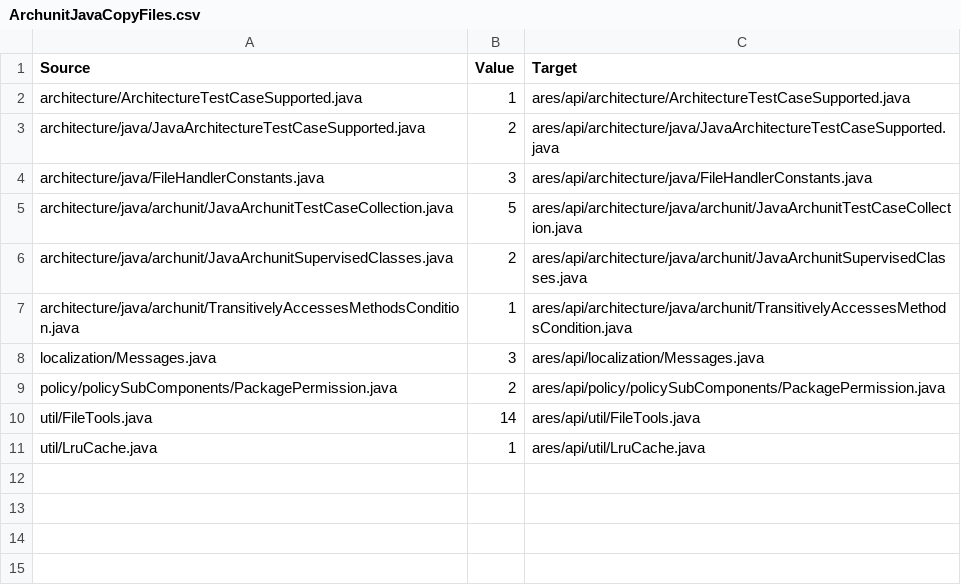
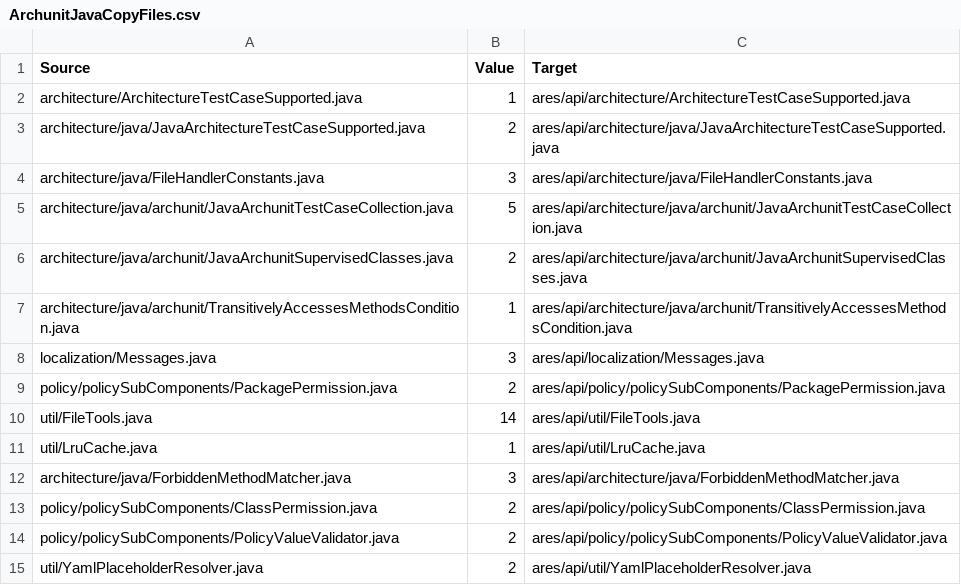
Before and after one commit to ls1intum/Ares2, a CSV file: src/main/resources/de/tum/cit/ase/ares/api/configuration/copyFiles/java/ArchunitJavaCopyFiles.csv, drawn as a sheet.

```diff
--- a/src/main/resources/de/tum/cit/ase/ares/api/configuration/copyFiles/java/ArchunitJavaCopyFiles.csv
+++ b/src/main/resources/de/tum/cit/ase/ares/api/configuration/copyFiles/java/ArchunitJavaCopyFiles.csv
@@ -11 +11,5 @@ util/FileTools.java,14,ares/api/util/FileTools.java
 util/LruCache.java,1,ares/api/util/LruCache.java
+architecture/java/ForbiddenMethodMatcher.java,3,ares/api/architecture/java/ForbiddenMethodMatcher.java
+policy/policySubComponents/ClassPermission.java,2,ares/api/policy/policySubComponents/ClassPermission.java
+policy/policySubComponents/PolicyValueValidator.java,2,ares/api/policy/policySubComponents/PolicyValueValidator.java
+util/YamlPlaceholderResolver.java,2,ares/api/util/YamlPlaceholderResolver.java
```
Also changed, not shown: src/main/resources/de/tum/cit/ase/ares/api/configuration/copyFiles/java/ArchunitTemplateCopyFiles.csv, src/main/resources/de/tum/cit/ase/ares/api/configuration/copyFiles/java/InstrumentationJavaCopyFiles.csv, 38 other files.
